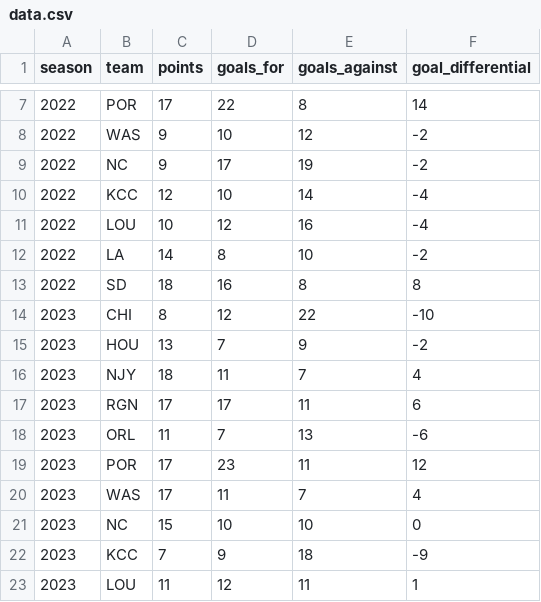
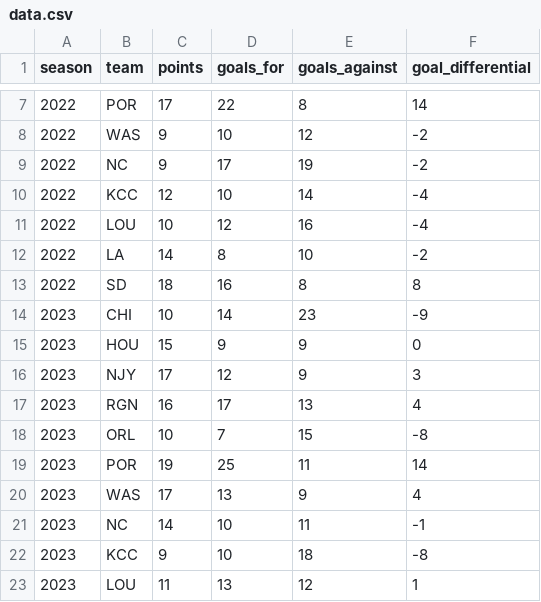
Before and after one commit to agale123/soccer-analytics, a CSV file: season-comparison/data.csv, drawn as a sheet; only a part is shown, gaps mark what is left out; the diff covers the shown part only.

```diff
--- a/season-comparison/data.csv
+++ b/season-comparison/data.csv
@@ -13,11 +13,11 @@ season,team,points,goals_for,goals_against,goal_differential
 2022,SD,18,16,8,8
-2023,CHI,8,12,22,-10
-2023,HOU,13,7,9,-2
-2023,NJY,18,11,7,4
-2023,RGN,17,17,11,6
-2023,ORL,11,7,13,-6
-2023,POR,17,23,11,12
-2023,WAS,17,11,7,4
-2023,NC,15,10,10,0
-2023,KCC,7,9,18,-9
-2023,LOU,11,12,11,1
+2023,CHI,10,14,23,-9
+2023,HOU,15,9,9,0
+2023,NJY,17,12,9,3
+2023,RGN,16,17,13,4
+2023,ORL,10,7,15,-8
+2023,POR,19,25,11,14
+2023,WAS,17,13,9,4
+2023,NC,14,10,11,-1
+2023,KCC,9,10,18,-8
+2023,LOU,11,13,12,1
```
Also changed, not shown: 7 edited cells elsewhere in this file, goal-buildup/data/5-31-RGN-goal3.csv, lu-barnes/web/all_matches.csv, 19 other files.
